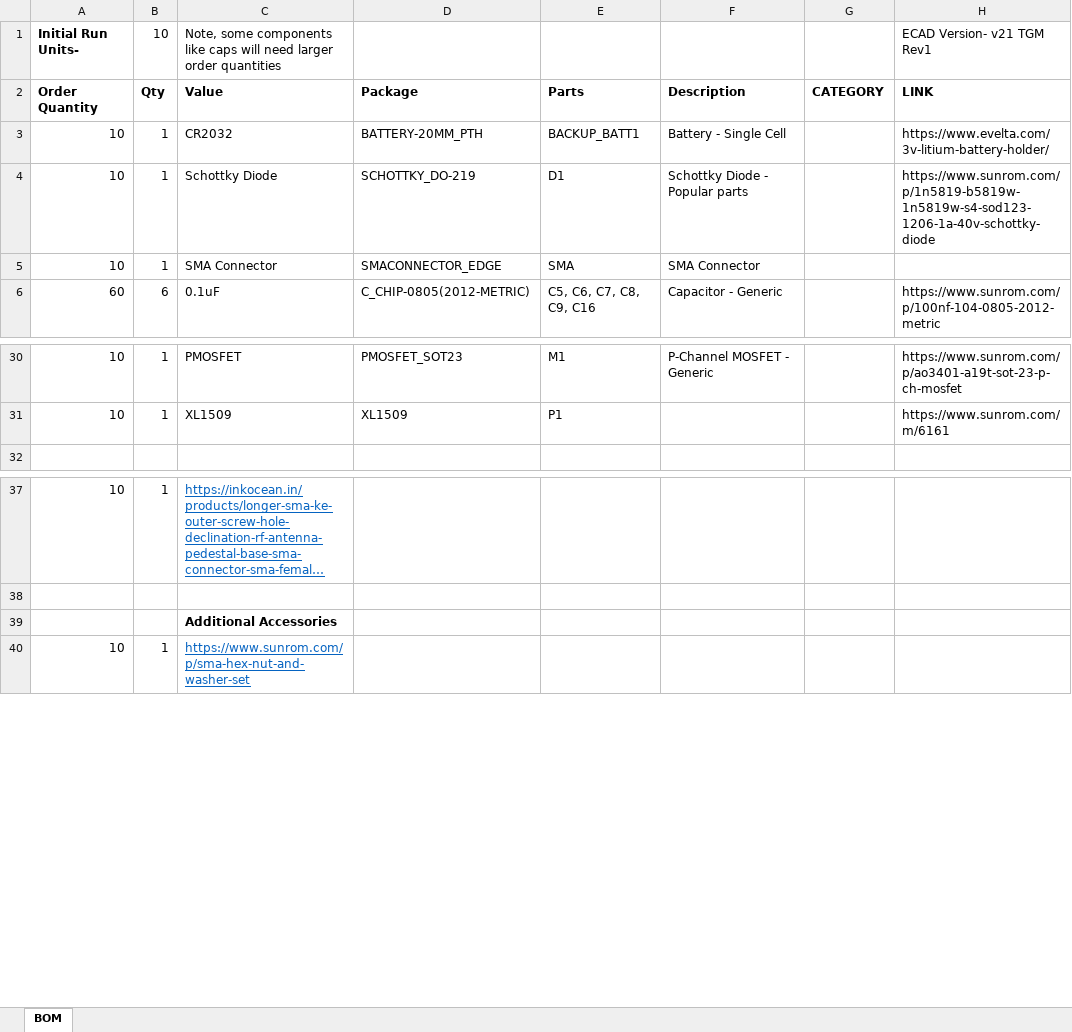
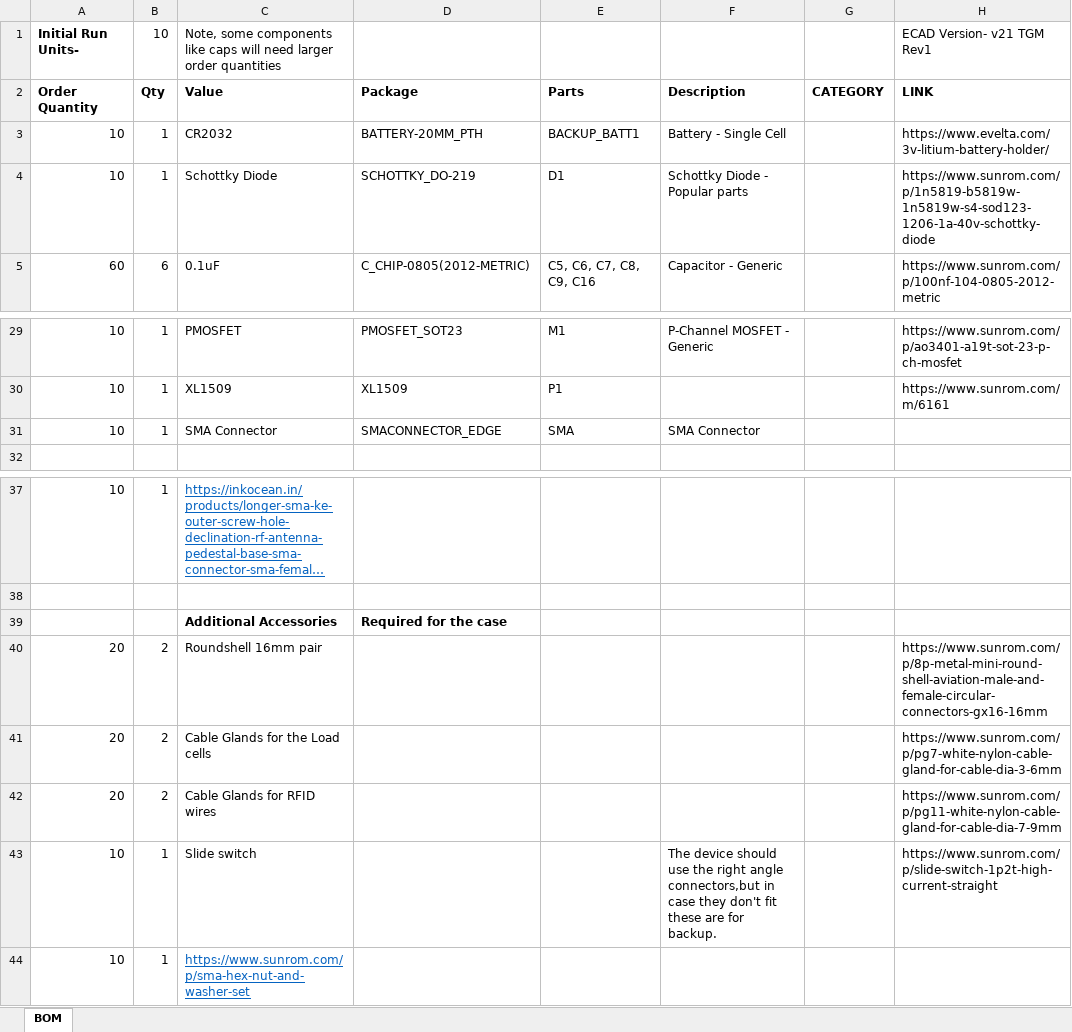
Before and after one commit to TRAKTFRC/Trak-TFRC-System, an Excel workbook: Tamarin Group Monitor/PCB Files/TGM Rev1 BOM.xlsx, sheet BOM, drawn as a sheet; only a part is shown, gaps mark what is left out; long unchanged cells end in …; values as stored, in another font and other column widths than the file's, no borders; the diff names each change by its address in the sheet, - before the commit and + after, or states it on an @@ line.

```diff
--- a/Tamarin Group Monitor/PCB Files/TGM Rev1 BOM.xlsx (sheet BOM)
+++ b/Tamarin Group Monitor/PCB Files/TGM Rev1 BOM.xlsx (sheet BOM)
@@ row 5 moved to row 31: 10 @@
-D39 (Package): (empty)
+D39 (Package): Required for the case
+row 40: 20 | 2 | Roundshell 16mm pair |  |  |  |  | https://www.sunrom.com/p/8p-metal-mini-round-shell-aviation-male-and-female-circular-connectors-gx16-16mm
+row 41: 20 | 2 | Cable Glands for the Load cells |  |  |  |  | https://www.sunrom.com/p/pg7-white-nylon-cable-gland-for-cable-dia-3-6mm
+row 42: 20 | 2 | Cable Glands for RFID wires |  |  |  |  | https://www.sunrom.com/p/pg11-white-nylon-cable-gland-for-cable-dia-7-9mm
+row 43: 10 | 1 | Slide switch |  |  | The device should use the right angle connectors,but in case they don't fit these are for backup. |  | https://www.sunrom.com/p/slide-switch-1p2t-high-current-straight
```
Also changed, not shown: formulas that keep their value, LoRa Base Station/PCB Files/LBS1.2 Rev1.2 BOM.xlsx, Medium Collar/PCB Files/MC1.1 Rev1 BOM.xlsx, 30 other files.
